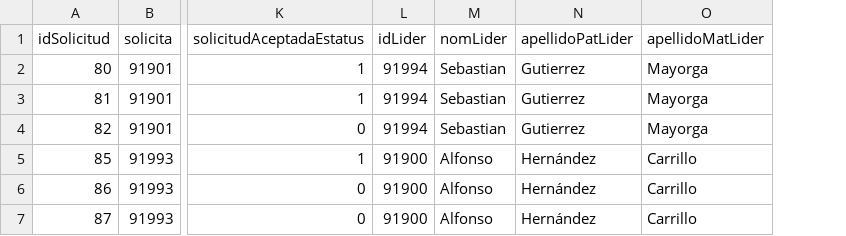
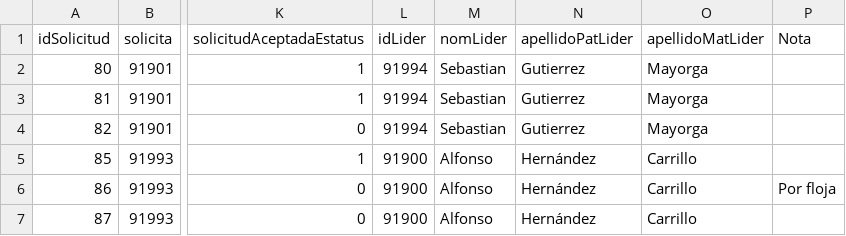
Before and after one commit to AndresMaganaPerez/Phantom_tc2005b, a CSV file: public/Solicitudes.csv, drawn as a sheet; only a part is shown, gaps mark what is left out; the diff covers the shown part only; the diff names each change by its address in the sheet, - before the commit and + after, or states it on an @@ line.

```diff
--- a/public/Solicitudes.csv
+++ b/public/Solicitudes.csv
+column P (Nota), row 6: Por floja
```
Also changed, not shown: 4 added rows elsewhere in this file, 14 other files.
